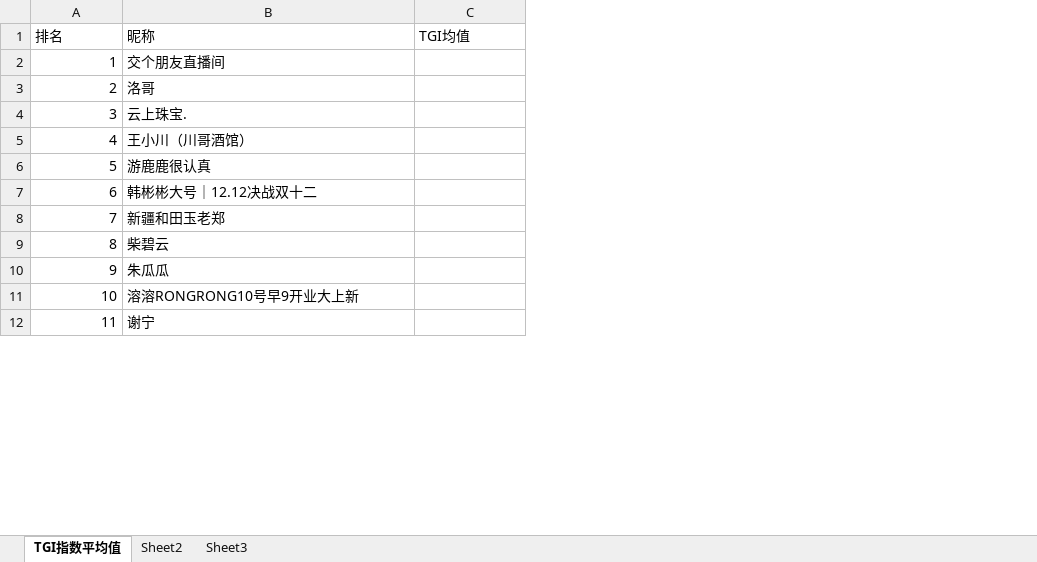
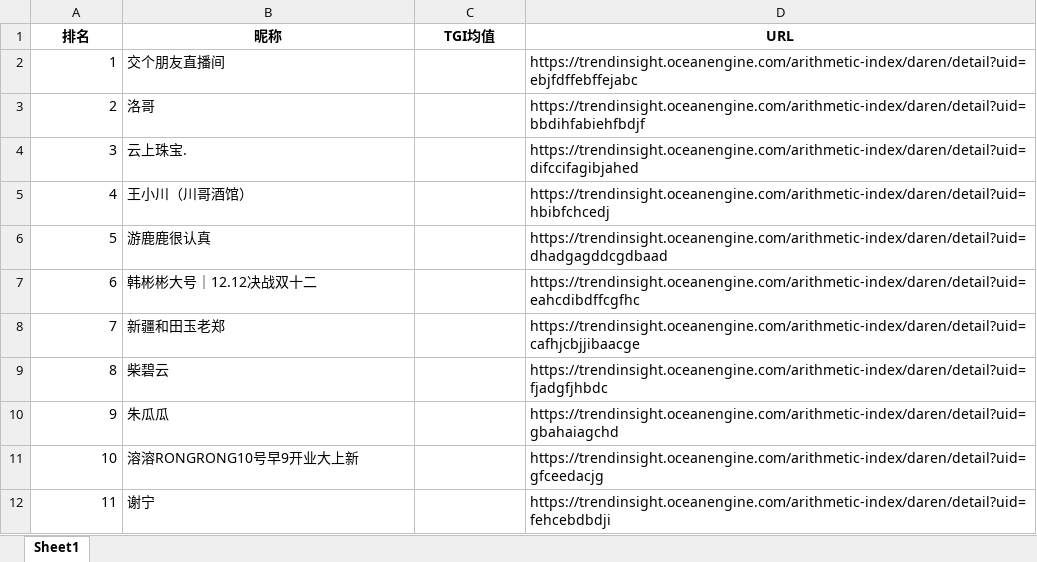
Before and after one commit to supermarkli/reptileForJulian, an Excel workbook: data.xlsx, sheet Sheet1, drawn as a sheet; only a part is shown; values as stored, in another font and other column widths than the file's, no borders; the diff names each change by its address in the sheet, - before the commit and + after, or states it on an @@ line.

```diff
--- a/data.xlsx (sheet Sheet1)
+++ b/data.xlsx (sheet Sheet1)
-sheet tab: TGI指数平均值
+sheet tab: Sheet1
-sheet tab: Sheet2
-sheet tab: Sheet3
+column D (URL), rows 2-12: https://trendinsight.oceanengine.com/arithmetic-index/daren/detail?uid=ebjfdffebffejabc | https://trendinsight.oceanengine.com/arithmetic-index/daren/detail?uid=bbdihfabiehfbdjf | https://trendinsight.oceanengine.com/arithmetic-index/daren/detail?uid=difccifagibjahed | https://trendinsight.oceanengine.com/arithmetic-index/daren/detail?uid=hbibfchcedj | https://trendinsight.oceanengine.com/arithmetic-index/daren/detail?uid=dhadgagddcgdbaad | https://trendinsight.oceanengine.com/arithmetic-index/daren/detail?uid=eahcdibdffcgfhc | https://trendinsight.oceanengine.com/arithmetic-index/daren/detail?uid=cafhjcbjjibaacge | https://trendinsight.oceanengine.com/arithmetic-index/daren/detail?uid=fjadgfjhbdc | https://trendinsight.oceanengine.com/arithmetic-index/daren/detail?uid=gbahaiagchd | https://trendinsight.oceanengine.com/arithmetic-index/daren/detail?uid=gfceedacjg | https://trendinsight.oceanengine.com/arithmetic-index/daren/detail?uid=fehcebdbdji
@@ A1:C1 bold: off → on, alignment: left → center @@
```
Also changed, not shown: 1 other file.
